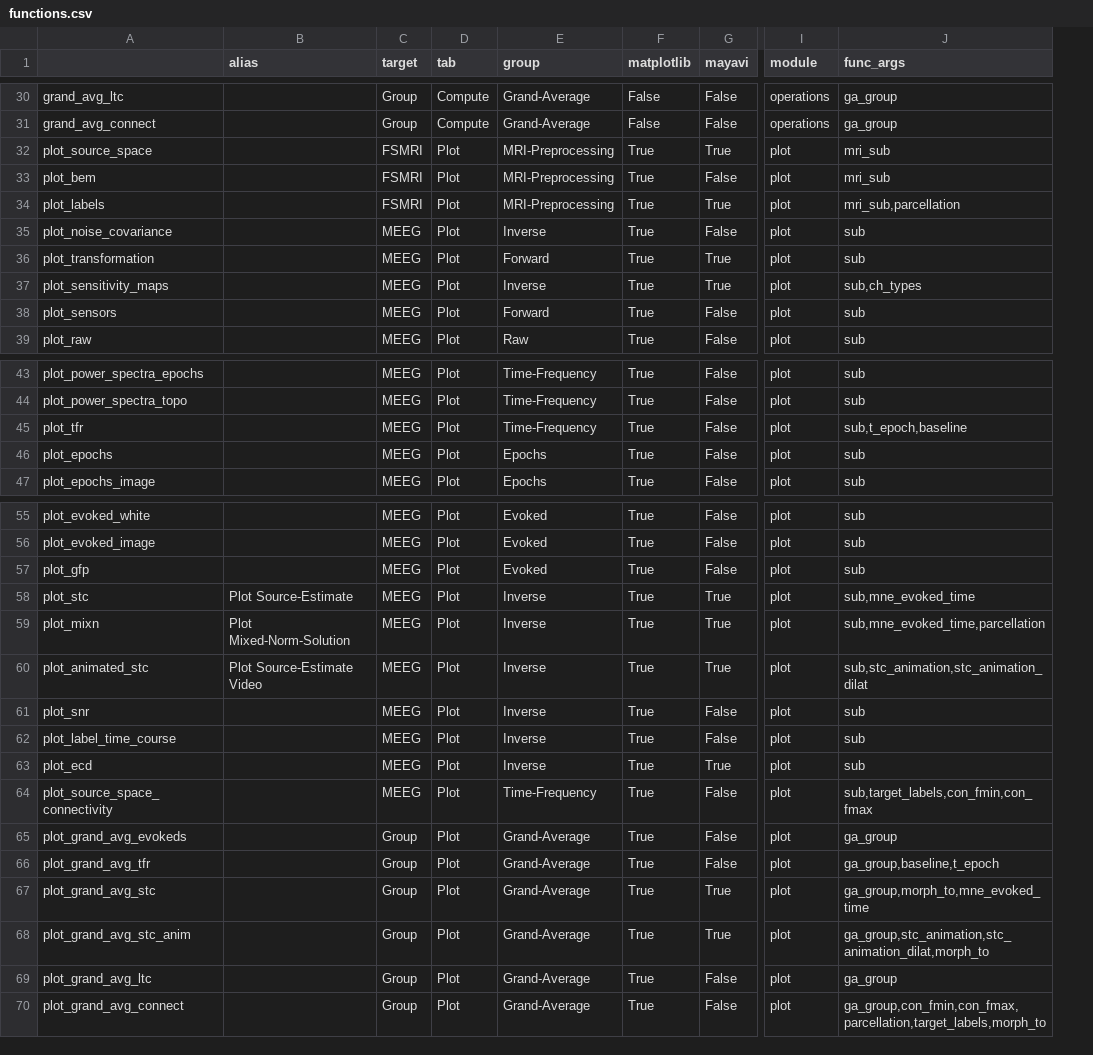
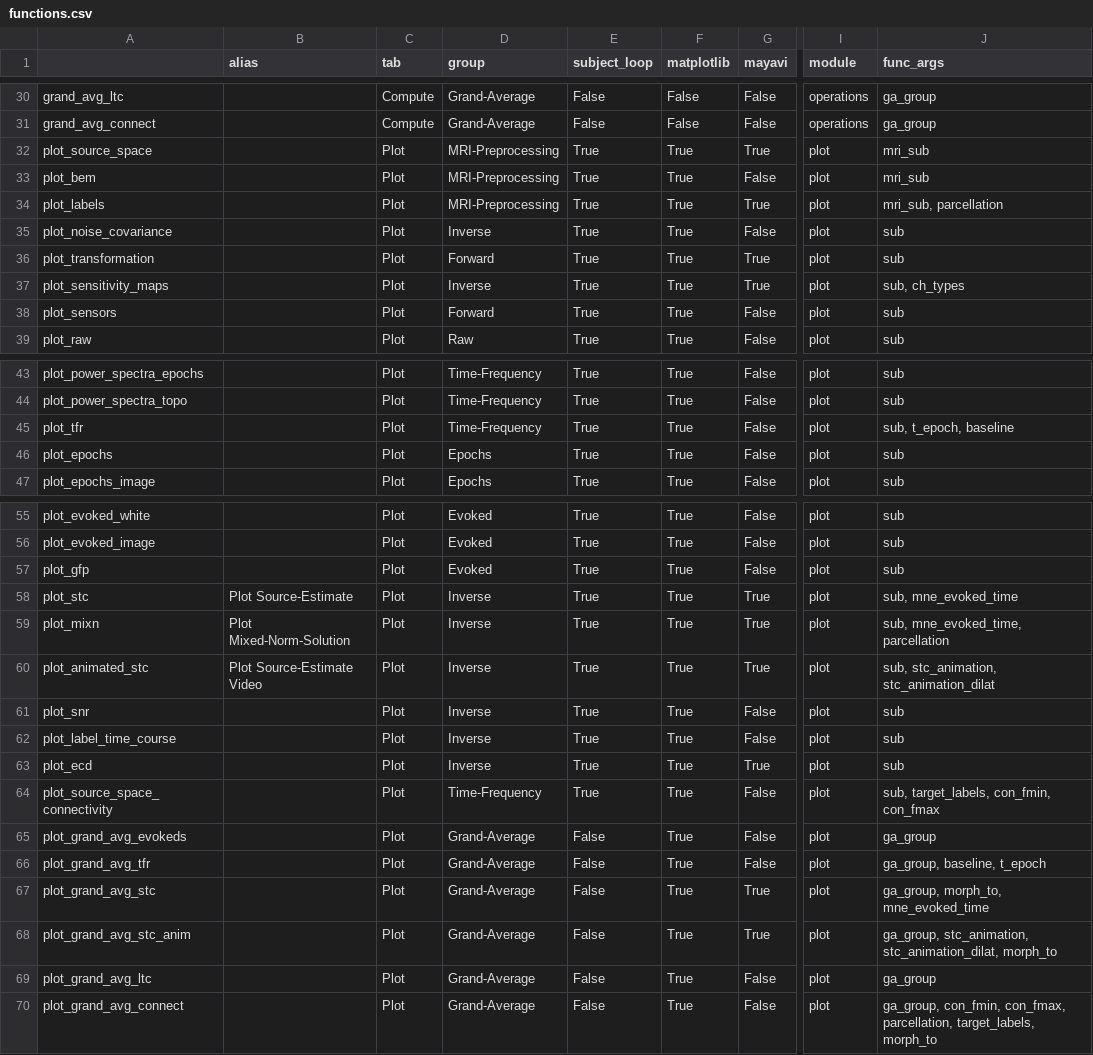
Before and after one commit to marsipu/mne-pipeline-hd, a CSV file: mne_pipeline_hd/resources/functions.csv, drawn as a sheet; only a part is shown, gaps mark what is left out; removed rows and columns are numbered as before the commit, all else as after; the diff covers the shown part only; the diff names each change by its address in the sheet, - before the commit and + after, or states it on an @@ line.

```diff
--- a/mne_pipeline_hd/resources/functions.csv
+++ b/mne_pipeline_hd/resources/functions.csv
-column C (target), rows 30-39: Group | Group | FSMRI | FSMRI | FSMRI | MEEG | MEEG | MEEG | MEEG | MEEG; rows 43-47: all MEEG; rows 55-70: MEEG | MEEG | MEEG | MEEG | MEEG | MEEG | MEEG | MEEG | MEEG | MEEG | Group | Group | Group | Group | Group | Group
+column E (subject_loop), rows 30-39: False | False | True | True | True | True | True | True | True | True; rows 43-47: all True; rows 55-70: True | True | True | True | True | True | True | True | True | True | False | False | False | False | False | False
-J34 (func_args): mri_sub,parcellation
+J34 (func_args): mri_sub, parcellation
-J37 (func_args): sub,ch_types
+J37 (func_args): sub, ch_types
-J45 (func_args): sub,t_epoch,baseline
+J45 (func_args): sub, t_epoch, baseline
-J58 (func_args): sub,mne_evoked_time
+J58 (func_args): sub, mne_evoked_time
-J59 (func_args): sub,mne_evoked_time,parcellation
+J59 (func_args): sub, mne_evoked_time, parcellation
-J60 (func_args): sub,stc_animation,stc_animation_dilat
+J60 (func_args): sub, stc_animation, stc_animation_dilat
-J64 (func_args): sub,target_labels,con_fmin,con_fmax
+J64 (func_args): sub, target_labels, con_fmin, con_fmax
-J66 (func_args): ga_group,baseline,t_epoch
+J66 (func_args): ga_group, baseline, t_epoch
-J67 (func_args): ga_group,morph_to,mne_evoked_time
+J67 (func_args): ga_group, morph_to, mne_evoked_time
-J68 (func_args): ga_group,stc_animation,stc_animation_dilat,morph_to
+J68 (func_args): ga_group, stc_animation, stc_animation_dilat, morph_to
-J70 (func_args): ga_group,con_fmin,con_fmax,parcellation,target_labels,morph_to
+J70 (func_args): ga_group, con_fmin, con_fmax, parcellation, target_labels, morph_to
```
Also changed, not shown: 19 edited cells elsewhere in this file, 22 other files.
